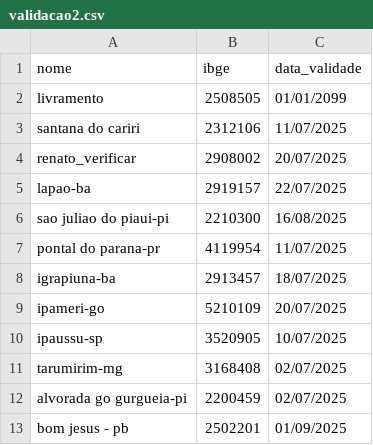
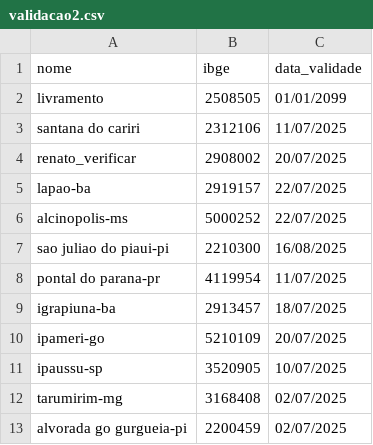
Before and after one commit to mcafao/validacao, a CSV file: validacao2.csv, drawn as a sheet; only a part is shown; the shorter side is filled out with more unchanged rows.

Commit message:
Atualizar o validacao2.csv

```diff
--- a/validacao2.csv
+++ b/validacao2.csv
@@ -5,2 +5,3 @@ renato_verificar;2908002;20/07/2025
 lapao-ba;2919157;22/07/2025
+alcinopolis-ms;5000252;22/07/2025
 sao juliao do piaui-pi;2210300;16/08/2025
```
